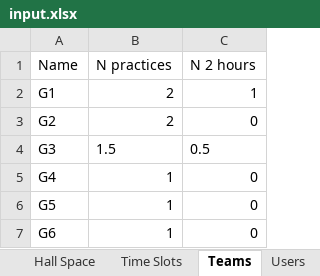
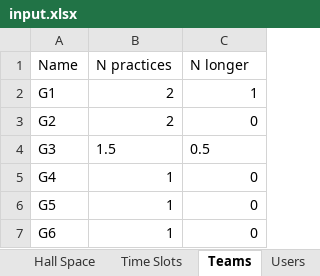
Before and after one commit to YannickJong/hall-scheduler, an Excel workbook: input_files/input.xlsx, sheet Teams, drawn as a sheet; only a part is shown; values as stored, in another font and other column widths than the file's, no borders; the diff names each change by its address in the sheet, - before the commit and + after, or states it on an @@ line.

```diff
--- a/input_files/input.xlsx (sheet Teams)
+++ b/input_files/input.xlsx (sheet Teams)
-C1: N 2 hours
+C1: N longer
```
Also changed, not shown: 2 other files.
